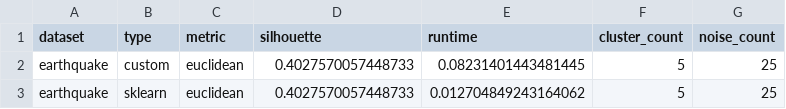
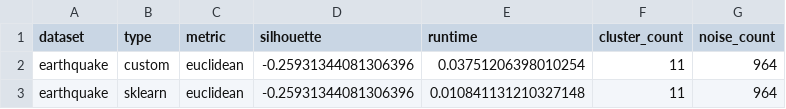
Before and after one commit to gideonpeters/comp6651-project, a CSV file: scripts/dbscan_05_results.csv, drawn as a sheet.

Commit message:
chore: dbscan for number 4

```diff
--- a/scripts/dbscan_05_results.csv
+++ b/scripts/dbscan_05_results.csv
@@ -1,3 +1,3 @@
 dataset,type,metric,silhouette,runtime,cluster_count,noise_count
-earthquake,custom,euclidean,0.4027570057448733,0.08231401443481445,5,25
-earthquake,sklearn,euclidean,0.4027570057448733,0.012704849243164062,5,25
+earthquake,custom,euclidean,-0.25931344081306396,0.03751206398010254,11,964
+earthquake,sklearn,euclidean,-0.25931344081306396,0.010841131210327148,11,964
```
Also changed, not shown: 4 other files.
